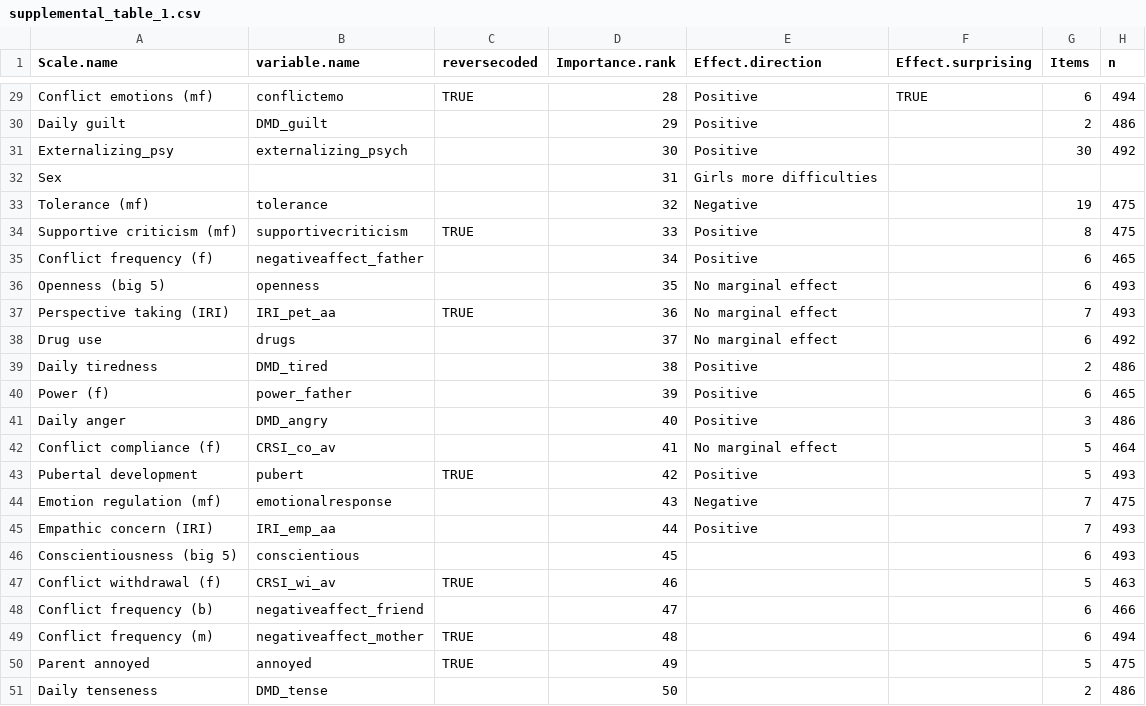
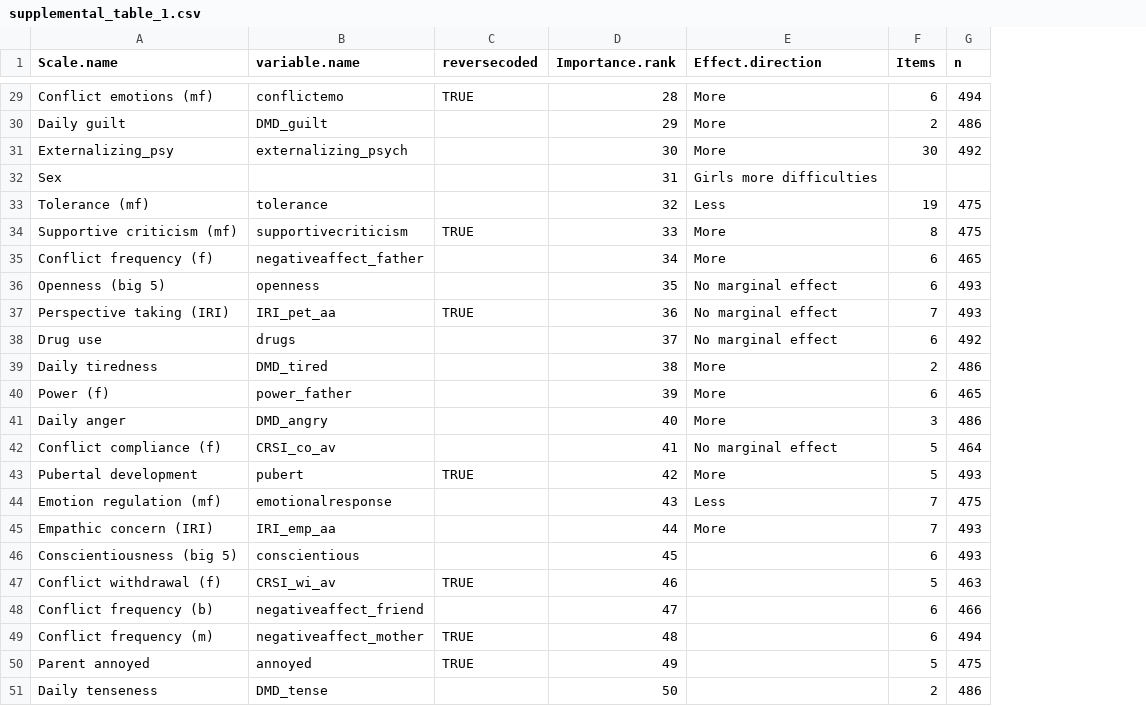
Before and after one commit to cjvanlissa/veni_forest, a CSV file: supplemental_table_1.csv, drawn as a sheet; only a part is shown, gaps mark what is left out; the diff covers the shown part only; the diff names each change by its address in the sheet, - before the commit and + after, or states it on an @@ line.

```diff
--- a/supplemental_table_1.csv
+++ b/supplemental_table_1.csv
-column F (Effect.surprising), row 29: TRUE
-E29:E31 (Effect.direction): Positive
+E29:E31 (Effect.direction): More
-E33 (Effect.direction): Negative
+E33 (Effect.direction): Less
-E34:E35 (Effect.direction): Positive
+E34:E35 (Effect.direction): More
-E39:E41 (Effect.direction): Positive
+E39:E41 (Effect.direction): More
-E43 (Effect.direction): Positive
+E43 (Effect.direction): More
-E44 (Effect.direction): Negative
+E44 (Effect.direction): Less
-E45 (Effect.direction): Positive
+E45 (Effect.direction): More
```
Also changed, not shown: 26 edited cells elsewhere in this file, 4 other files.
